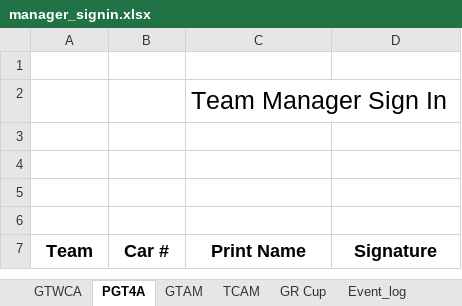
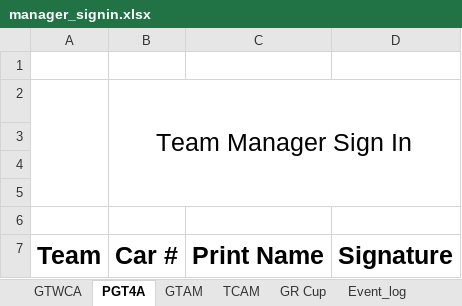
Before and after one commit to woobrendan/sro_sign_in, an Excel workbook: templates/manager_signin.xlsx, sheet PGT4A, drawn as a sheet; values as stored, in another font and other column widths than the file's, no borders; charts and pictures and table styles not drawn; removed rows and columns are numbered as before the commit, all else as after; the diff names each change by its address in the sheet, - before the commit and + after, or states it on an @@ line.

Commit message:
adjust margins on all files, increase title size, increase headerr size

```diff
--- a/templates/manager_signin.xlsx (sheet PGT4A)
+++ b/templates/manager_signin.xlsx (sheet PGT4A)
-row 2:  |  | Team Manager Sign In
+row 2:  | Team Manager Sign In
@@ A7:D7 text size: larger @@
```
Also changed, not shown: sheet GR Cup, sheet GTAM, sheet TCAM, sheet GTWCA, sheet Event_log, hidden cells, charts or pictures.
